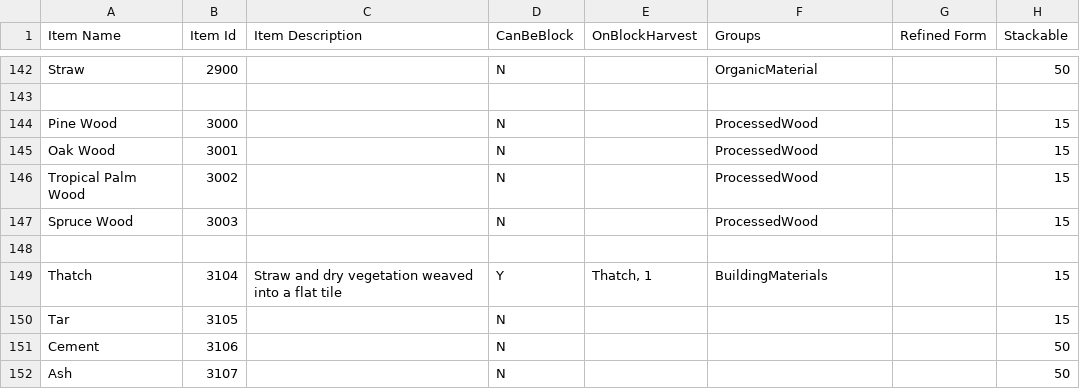
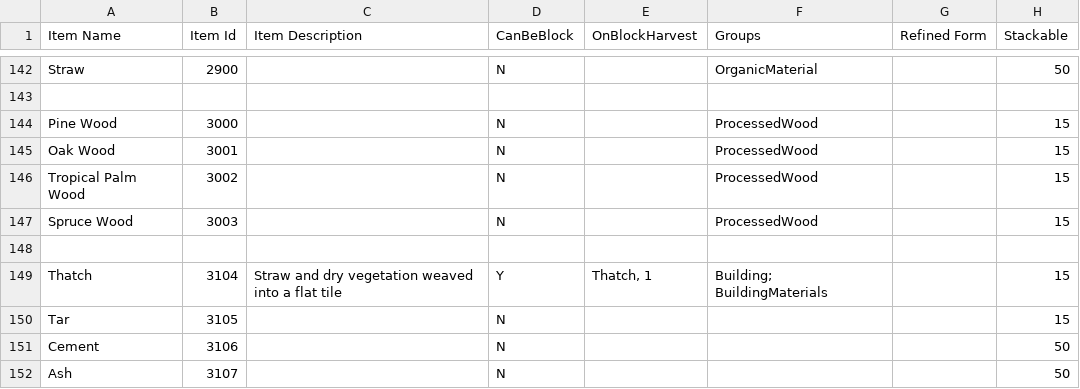
Before and after one commit to dantetam/world, a CSV file: res/items/world-itemideas.csv, drawn as a sheet; only a part is shown, gaps mark what is left out; the diff names each change by its address in the sheet, - before the commit and + after, or states it on an @@ line.

```diff
--- a/res/items/world-itemideas.csv
+++ b/res/items/world-itemideas.csv
-F149 (Groups): BuildingMaterials
+F149 (Groups): Building; BuildingMaterials
```
Also changed, not shown: 10 other files.
